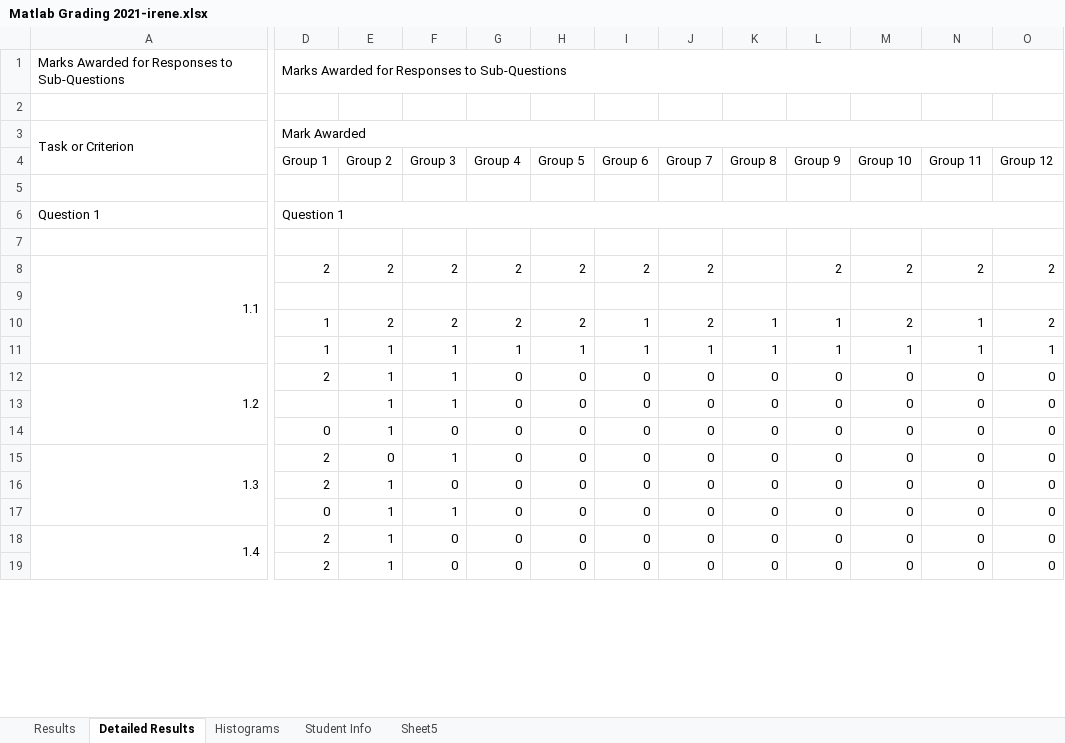
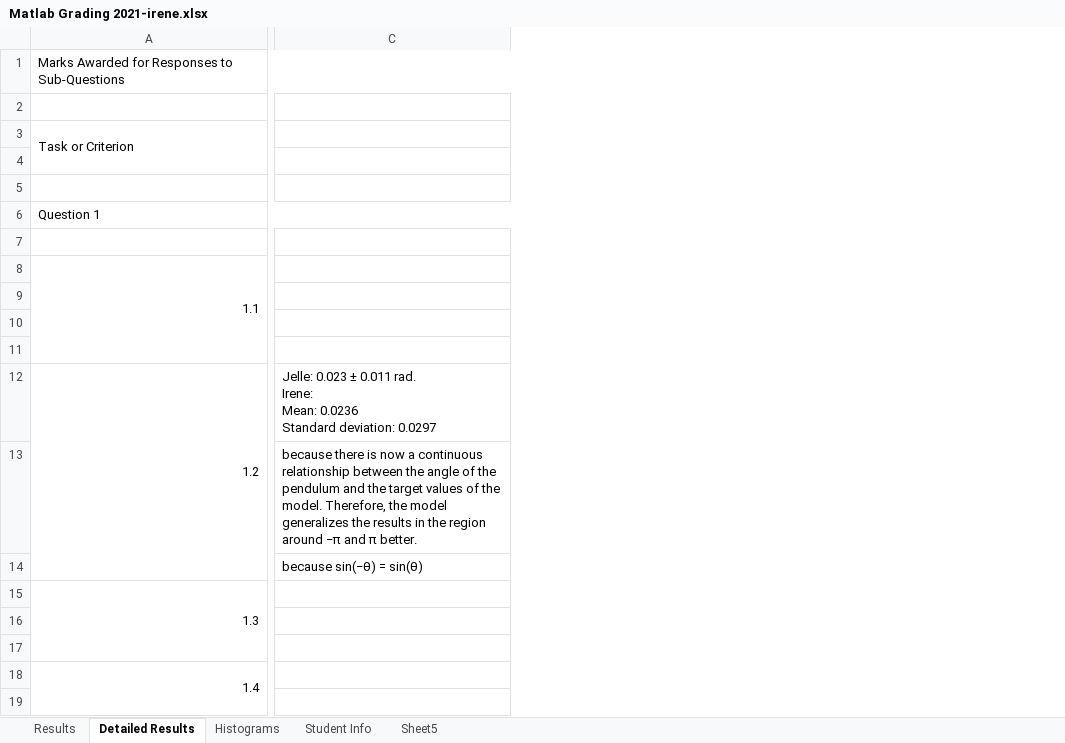
Before and after one commit to irenebosque/KBCS-Practical-Assignment, an Excel workbook: Matlab Grading 2021-irene.xlsx, sheet Detailed Results, drawn as a sheet; only a part is shown, gaps mark what is left out; values as stored, in another font and other column widths than the file's, no cell formats; removed rows and columns are numbered as before the commit, all else as after; rows hold the shown columns only; ↵ is a line break in a cell; the diff covers the shown part only; the diff names each change by its address in the sheet, - before the commit and + after, or states it on an @@ line.

Commit message:
question 1, task 1.2

```diff
--- a/Matlab Grading 2021-irene.xlsx (sheet Detailed Results)
+++ b/Matlab Grading 2021-irene.xlsx (sheet Detailed Results)
+column C, row 13: because there is now a continuous relationship between the angle of the pendulum and the target values of the model. Therefore, the model generalizes the results in the region around −π and π better.
-column D (Group 1), rows 1-3: Marks Awarded for Responses to Sub-Questions |  | Mark Awarded; rows 6-11: Question 1 |  | 2 |  | 1 | 1; rows 15-19: 2 | 2 | 0 | 2 | 2
@@ column E (Group 2) hidden, rows 8-11: 2 |  | 2 | 1; row 13: 1; rows 15-19: 0 | 1 | 1 | 1 | 1 @@
@@ column F (Group 3) hidden, rows 8-11: 2 |  | 2 | 1; row 13: 1; rows 15-19: 1 | 0 | 1 | 0 | 0 @@
@@ column G (Group 4) hidden, rows 8-11: 2 |  | 2 | 1; row 13: 0; rows 15-19: all 0 @@
@@ column H (Group 5) hidden, rows 8-11: 2 |  | 2 | 1; row 13: 0; rows 15-19: all 0 @@
@@ column I (Group 6) hidden, rows 8-11: 2 |  | 1 | 1; row 13: 0; rows 15-19: all 0 @@
@@ column J (Group 7) hidden, rows 8-11: 2 |  | 2 | 1; row 13: 0; rows 15-19: all 0 @@
@@ column K (Group 8) hidden, rows 10-11: 1 | 1; row 13: 0; rows 15-19: all 0 @@
@@ column L (Group 9) hidden, rows 8-11: 2 |  | 1 | 1; row 13: 0; rows 15-19: all 0 @@
@@ column M (Group 10) hidden, rows 8-11: 2 |  | 2 | 1; row 13: 0; rows 15-19: all 0 @@
@@ column N (Group 11) hidden, rows 8-11: 2 |  | 1 | 1; row 13: 0; rows 15-19: all 0 @@
@@ column O (Group 12) hidden, rows 8-11: 2 |  | 2 | 1; row 13: 0; rows 15-19: all 0 @@
-row 12: 1.2 | 2 | 1 | 1 | 0 | 0 | 0 | 0 | 0 | 0 | 0 | 0 | 0
+row 12: 1.2 | Jelle: 0.023 ± 0.011 rad. ↵ Irene: ↵ Mean: 0.0236 ↵ Standard deviation: 0.0297
-row 14:  | 0 | 1 | 0 | 0 | 0 | 0 | 0 | 0 | 0 | 0 | 0 | 0
+row 14:  | because sin(−θ) = sin(θ)
```
Also changed, not shown: 3 added rows, 3 removed rows, 8 removed columns and 35 edited cells elsewhere in this sheet, sheet Results, sheet Sheet5, sheet Histograms, cell formats, formulas that keep their value, hidden cells, charts or pictures.
